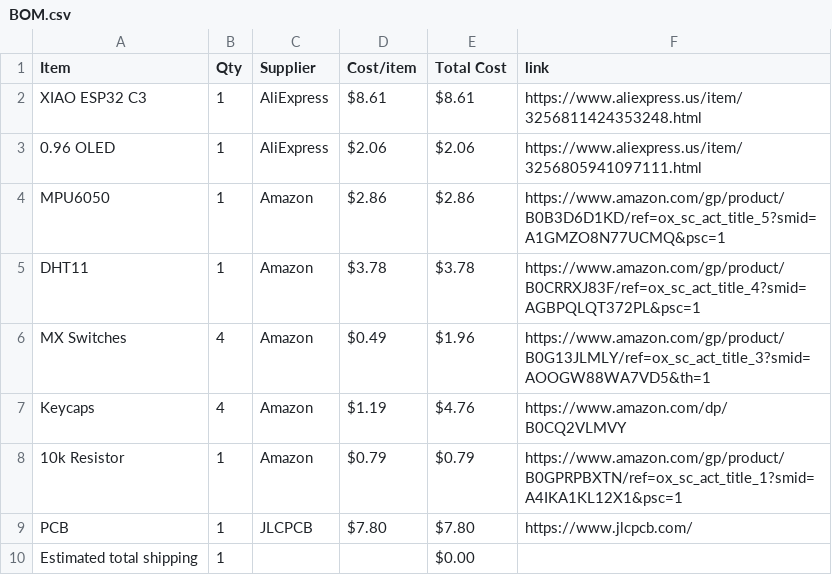
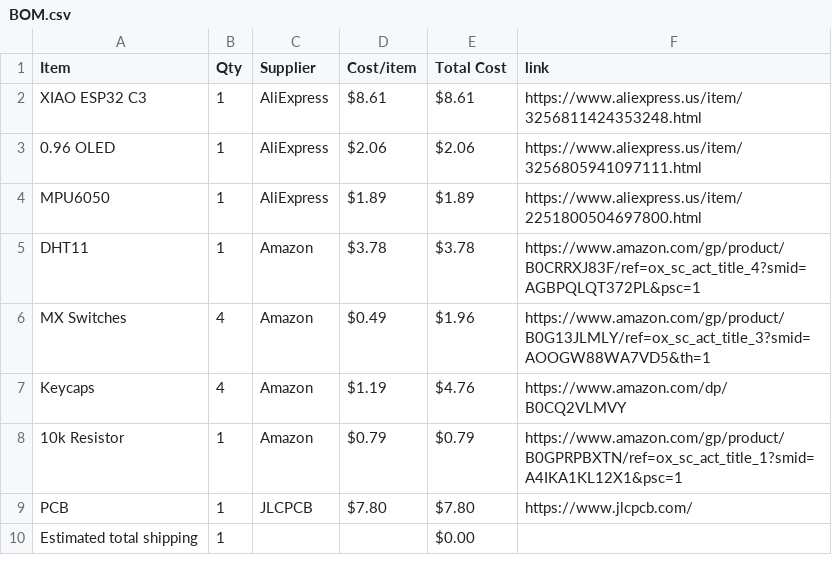
Before and after one commit to AnvithPothula/HalfLifeWeek1-PCB, a CSV file: BOM.csv, drawn as a sheet.

Commit message:
Sync Starbie from Half Life

```diff
--- a/BOM.csv
+++ b/BOM.csv
@@ -3,3 +3,3 @@ XIAO ESP32 C3,1,AliExpress,$8.61,$8.61,https://www.aliexpress.us/item/3256811424
 0.96 OLED,1,AliExpress,$2.06,$2.06,https://www.aliexpress.us/item/3256805941097111.html
-MPU6050,1,Amazon,$2.86,$2.86,https://www.amazon.com/gp/product/B0B3D6D1KD/ref=ox_sc_act_title_5?smid=A1GMZO8N77UCMQ&psc=1
+MPU6050,1,AliExpress,$1.89,$1.89,https://www.aliexpress.us/item/2251800504697800.html
 DHT11,1,Amazon,$3.78,$3.78,https://www.amazon.com/gp/product/B0CRRXJ83F/ref=ox_sc_act_title_4?smid=AGBPQLQT372PL&psc=1
```
